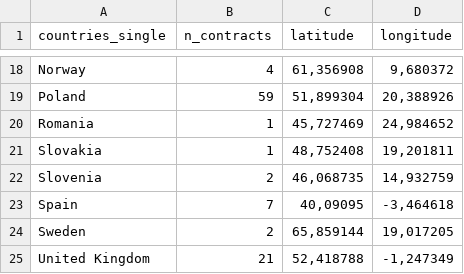
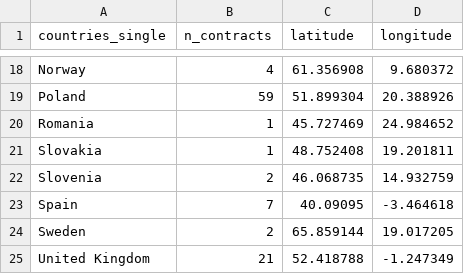
Before and after one commit to idaflik/data, a CSV file: dummy_contracts_per_country.csv, drawn as a sheet; only a part is shown, gaps mark what is left out; the diff covers the shown part only; the diff names each change by its address in the sheet, - before the commit and + after, or states it on an @@ line.

```diff
--- a/dummy_contracts_per_country.csv
+++ b/dummy_contracts_per_country.csv
-C18 (latitude): 61,356908
+C18 (latitude): 61.356908
-D18 (longitude): 9,680372
+D18 (longitude): 9.680372
-C19 (latitude): 51,899304
+C19 (latitude): 51.899304
-D19 (longitude): 20,388926
+D19 (longitude): 20.388926
-C20 (latitude): 45,727469
+C20 (latitude): 45.727469
-D20 (longitude): 24,984652
+D20 (longitude): 24.984652
-C21 (latitude): 48,752408
+C21 (latitude): 48.752408
-D21 (longitude): 19,201811
+D21 (longitude): 19.201811
-C22 (latitude): 46,068735
+C22 (latitude): 46.068735
-D22 (longitude): 14,932759
+D22 (longitude): 14.932759
-C23 (latitude): 40,09095
+C23 (latitude): 40.09095
-D23 (longitude): -3,464618
+D23 (longitude): -3.464618
-C24 (latitude): 65,859144
+C24 (latitude): 65.859144
-D24 (longitude): 19,017205
+D24 (longitude): 19.017205
-C25 (latitude): 52,418788
+C25 (latitude): 52.418788
-D25 (longitude): -1,247349
+D25 (longitude): -1.247349
```
Also changed, not shown: 32 edited cells elsewhere in this file.
